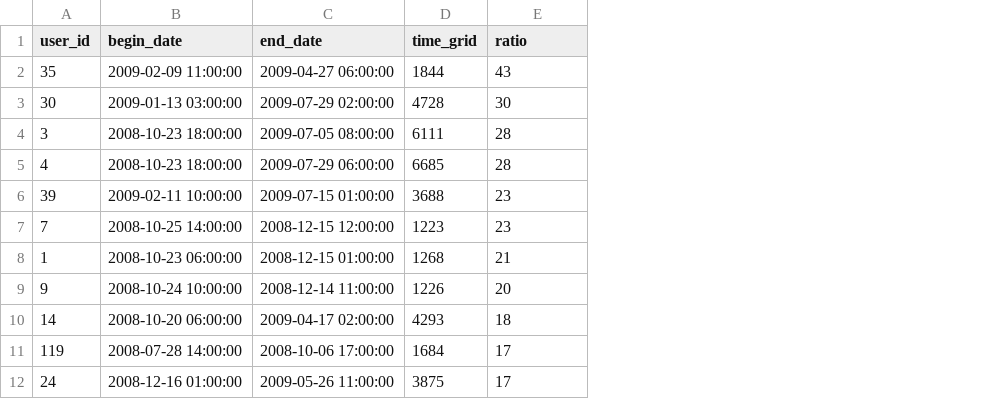
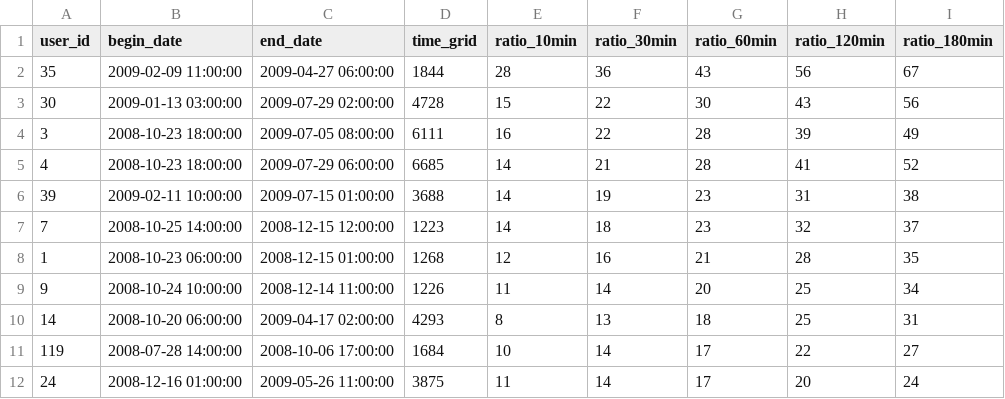
Before and after one commit to shkoma/geolife_timehetnet, a CSV file: data/geolife/time_grid_sample.csv, drawn as a sheet; only a part is shown; addresses are those after the commit; the diff names each change by its address in the sheet, - before the commit and + after, or states it on an @@ line.

Commit message:
modify torch_segment_dataset.py correctly

```diff
--- a/data/geolife/time_grid_sample.csv
+++ b/data/geolife/time_grid_sample.csv
+column E (ratio_10min), rows 2-12: 28 | 15 | 16 | 14 | 14 | 14 | 12 | 11 | 8 | 10 | 11
+column F (ratio_30min), rows 2-12: 36 | 22 | 22 | 21 | 19 | 18 | 16 | 14 | 13 | 14 | 14
+column H (ratio_120min), rows 2-12: 56 | 43 | 39 | 41 | 31 | 32 | 28 | 25 | 25 | 22 | 20
+column I (ratio_180min), rows 2-12: 67 | 56 | 49 | 52 | 38 | 37 | 35 | 34 | 31 | 27 | 24
-G1: ratio
+G1: ratio_60min
```
Also changed, not shown: 5 other files.
